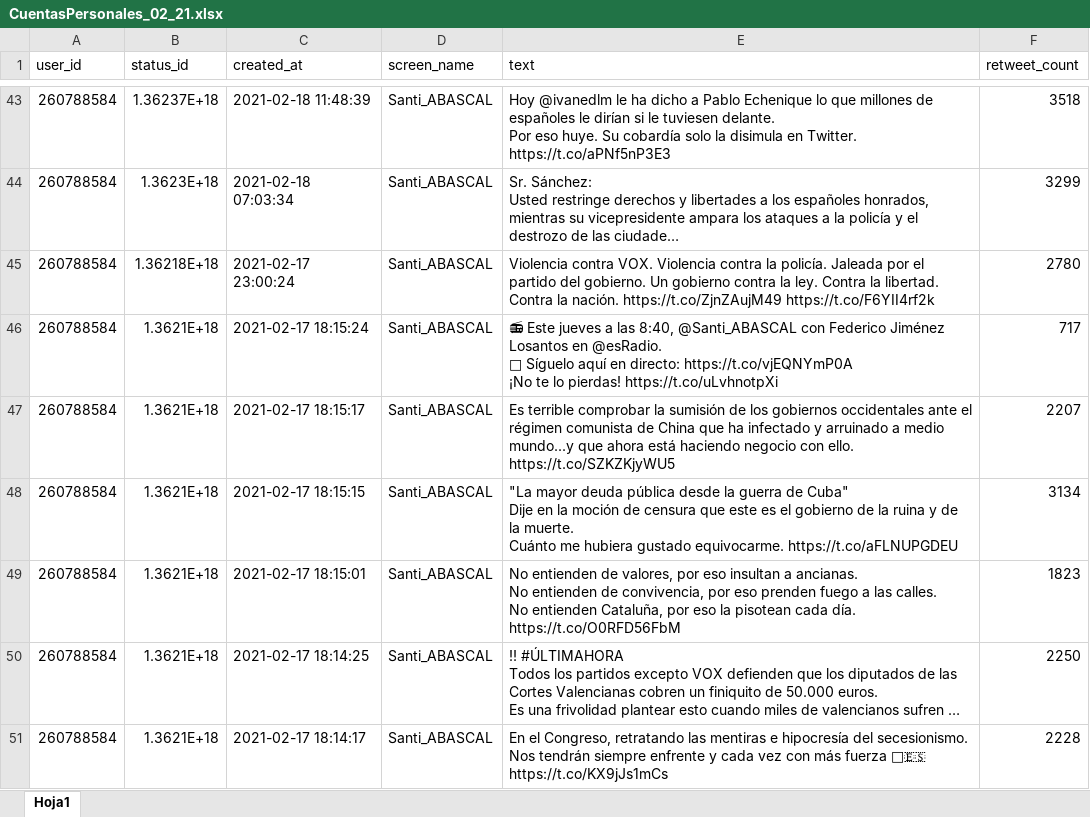
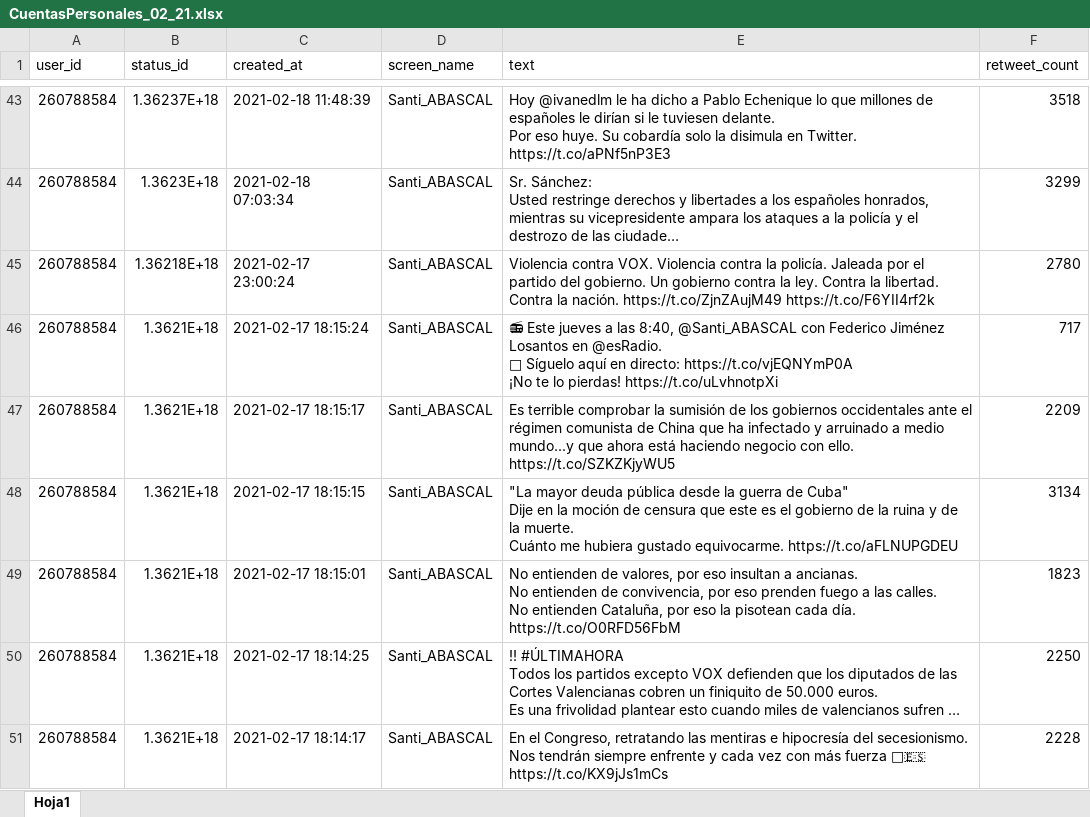
Before and after one commit to montsemunoz/TFM, an Excel workbook: Tweets/De 20210215-20210221/CuentasPersonales_02_21.xlsx, sheet Hoja1, drawn as a sheet; only a part is shown, gaps mark what is left out; long unchanged cells end in …; values as stored, in another font and other column widths than the file's, no borders; table styles not drawn; the diff covers the shown part only; the diff names each change by its address in the sheet, - before the commit and + after, or states it on an @@ line.

```diff
--- a/Tweets/De 20210215-20210221/CuentasPersonales_02_21.xlsx (sheet Hoja1)
+++ b/Tweets/De 20210215-20210221/CuentasPersonales_02_21.xlsx (sheet Hoja1)
-F47 (retweet_count): 2207
+F47 (retweet_count): 2209
```
Also changed, not shown: 45 edited cells elsewhere in this sheet, Tweets/De 20210215-20210221/CuentasOficiales_02_21.xlsx, 6 other files.
